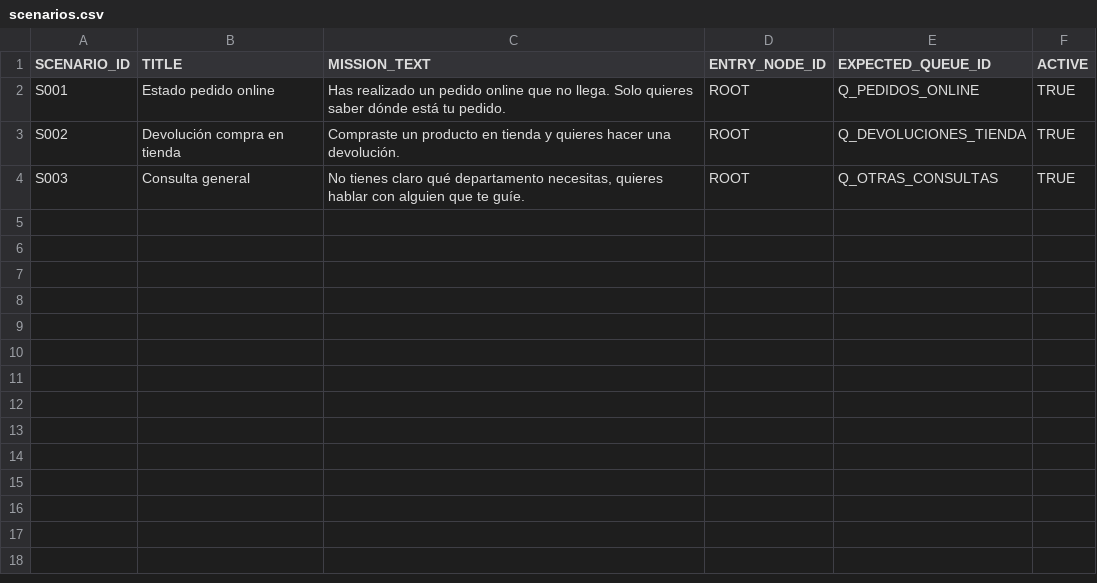
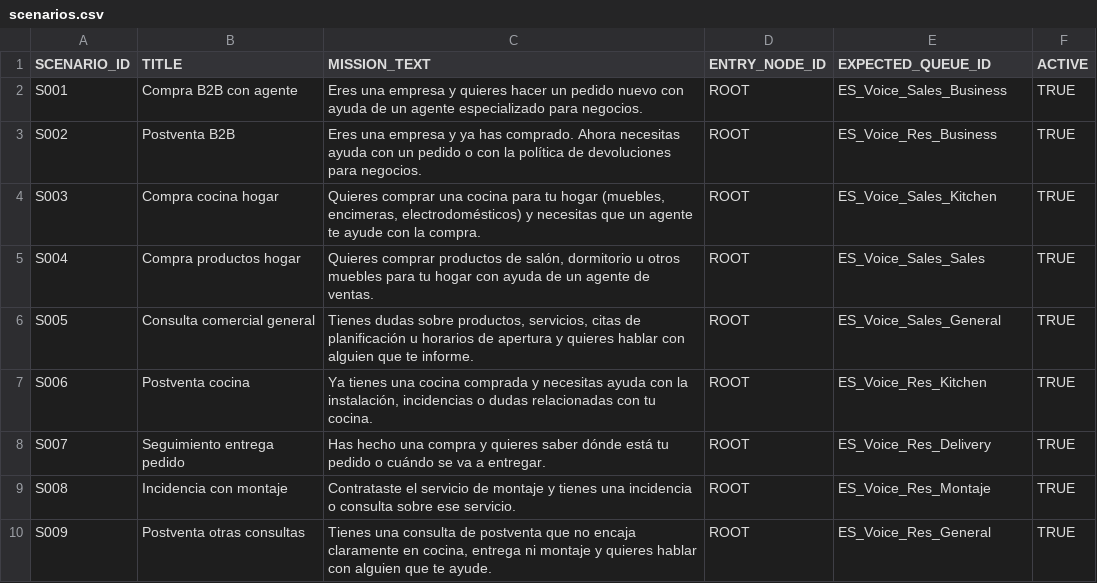
Before and after one commit to AlvaroLucini/IVR, a CSV file: config/scenarios.csv, drawn as a sheet.

Commit message:
Add new scenarios for B2B and home purchases
Added new B2B and home product purchase scenarios with detailed mission texts.

```diff
--- a/config/scenarios.csv
+++ b/config/scenarios.csv
@@ -1,4 +1,10 @@
 SCENARIO_ID,TITLE,MISSION_TEXT,ENTRY_NODE_ID,EXPECTED_QUEUE_ID,ACTIVE
-S001,"Estado pedido online","Has realizado un pedido online que no llega. Solo quieres saber dónde está tu pedido.",ROOT,Q_PEDIDOS_ONLINE,TRUE
-S002,"Devolución compra en tienda","Compraste un producto en tienda y quieres hacer una devolución.",ROOT,Q_DEVOLUCIONES_TIENDA,TRUE
-S003,"Consulta general","No tienes claro qué departamento necesitas, quieres hablar con alguien que te guíe.",ROOT,Q_OTRAS_CONSULTAS,TRUE
+S001,"Compra B2B con agente","Eres una empresa y quieres hacer un pedido nuevo con ayuda de un agente especializado para negocios.","ROOT",ES_Voice_Sales_Business,TRUE
+S002,"Postventa B2B","Eres una empresa y ya has comprado. Ahora necesitas ayuda con un pedido o con la política de devoluciones para negocios.","ROOT",ES_Voice_Res_Business,TRUE
+S003,"Compra cocina hogar","Quieres comprar una cocina para tu hogar (muebles, encimeras, electrodomésticos) y necesitas que un agente te ayude con la compra.","ROOT",ES_Voice_Sales_Kitchen,TRUE
+S004,"Compra productos hogar","Quieres comprar productos de salón, dormitorio u otros muebles para tu hogar con ayuda de un agente de ventas.","ROOT",ES_Voice_Sales_Sales,TRUE
+S005,"Consulta comercial general","Tienes dudas sobre productos, servicios, citas de planificación u horarios de apertura y quieres hablar con alguien que te informe.","ROOT",ES_Voice_Sales_General,TRUE
+S006,"Postventa cocina","Ya tienes una cocina comprada y necesitas ayuda con la instalación, incidencias o dudas relacionadas con tu cocina.","ROOT",ES_Voice_Res_Kitchen,TRUE
+S007,"Seguimiento entrega pedido","Has hecho una compra y quieres saber dónde está tu pedido o cuándo se va a entregar.","ROOT",ES_Voice_Res_Delivery,TRUE
+S008,"Incidencia con montaje","Contrataste el servicio de montaje y tienes una incidencia o consulta sobre ese servicio.","ROOT",ES_Voice_Res_Montaje,TRUE
+S009,"Postventa otras consultas","Tienes una consulta de postventa que no encaja claramente en cocina, entrega ni montaje y quieres hablar con alguien que te ayude.","ROOT",ES_Voice_Res_General,TRUE
```
